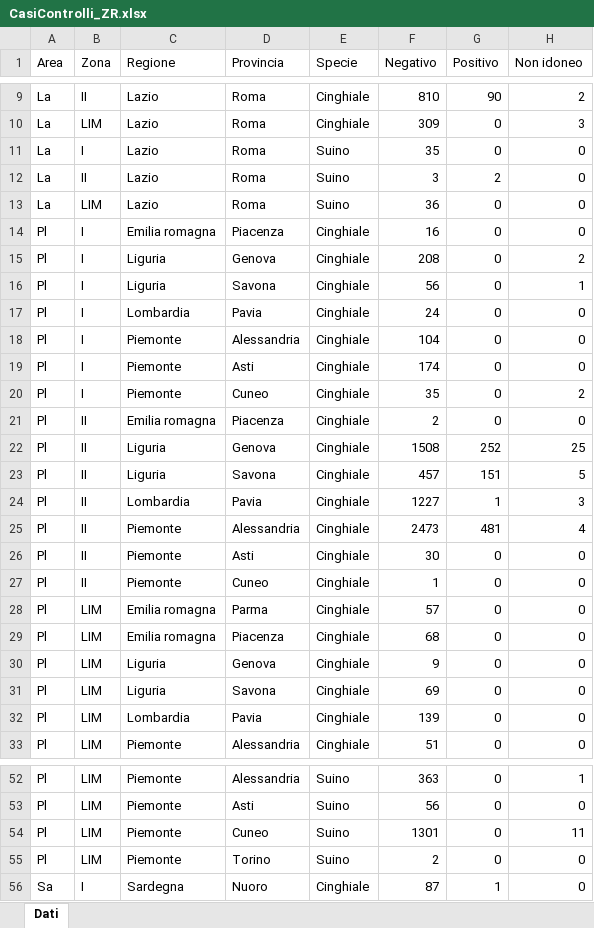
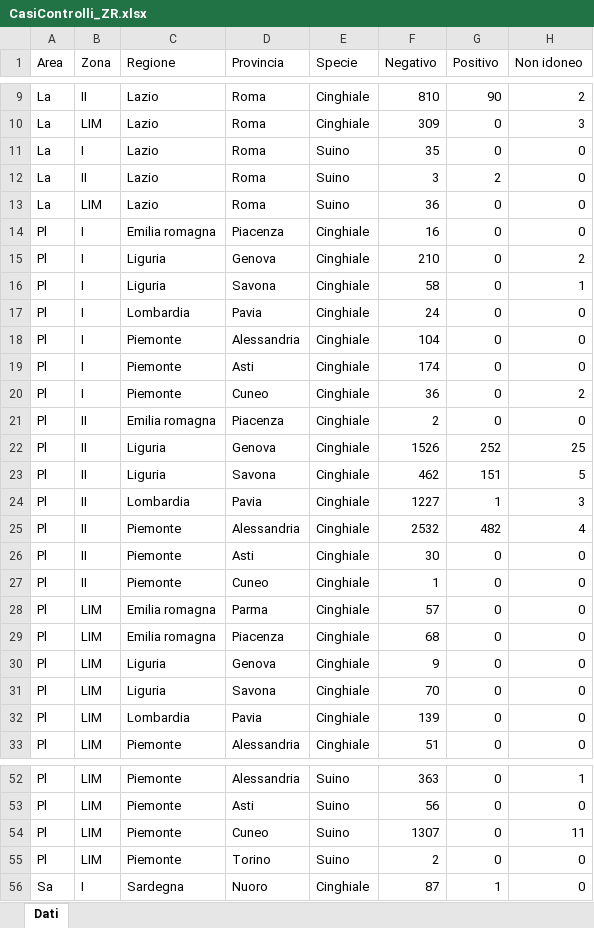
Before and after one commit to IZSAM-StatGIS/ReportPSA, an Excel workbook: Download/CasiControlli_ZR.xlsx, sheet Dati, drawn as a sheet; only a part is shown, gaps mark what is left out; values as stored, in another font and other column widths than the file's, no borders; the diff names each change by its address in the sheet, - before the commit and + after, or states it on an @@ line.

```diff
--- a/Download/CasiControlli_ZR.xlsx (sheet Dati)
+++ b/Download/CasiControlli_ZR.xlsx (sheet Dati)
-F15 (Negativo): 208
+F15 (Negativo): 210
-F16 (Negativo): 56
+F16 (Negativo): 58
-F20 (Negativo): 35
+F20 (Negativo): 36
-F22 (Negativo): 1508
+F22 (Negativo): 1526
-F23 (Negativo): 457
+F23 (Negativo): 462
-F25 (Negativo): 2473
+F25 (Negativo): 2532
-G25 (Positivo): 481
+G25 (Positivo): 482
-F31 (Negativo): 69
+F31 (Negativo): 70
-F54 (Negativo): 1301
+F54 (Negativo): 1307
```
Also changed, not shown: Download/Allevamenti_ZR.xlsx, Download/Comuni_PSA.xlsx, 39 other files.
